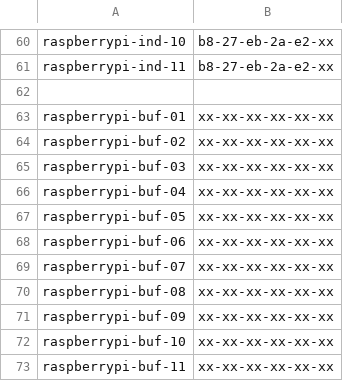
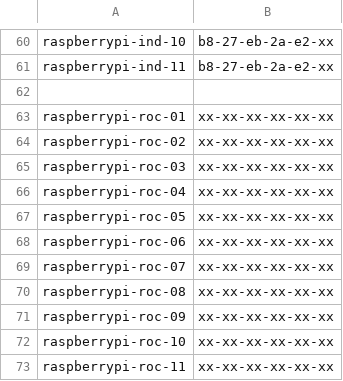
Before and after one commit to Azure/IoT-Pi-Day, a CSV file: Setting up the Raspberry Pi/MSFT Networking/piMaclist.csv, drawn as a sheet; only a part is shown, gaps mark what is left out.

Commit message:
changed buf to roc

```diff
--- a/Setting up the Raspberry Pi/MSFT Networking/piMaclist.csv
+++ b/Setting up the Raspberry Pi/MSFT Networking/piMaclist.csv
@@ -62,12 +62,12 @@ raspberrypi-ind-11,b8-27-eb-2a-e2-xx
 ,
-raspberrypi-buf-01,xx-xx-xx-xx-xx-xx
-raspberrypi-buf-02,xx-xx-xx-xx-xx-xx
-raspberrypi-buf-03,xx-xx-xx-xx-xx-xx
-raspberrypi-buf-04,xx-xx-xx-xx-xx-xx
-raspberrypi-buf-05,xx-xx-xx-xx-xx-xx
-raspberrypi-buf-06,xx-xx-xx-xx-xx-xx
-raspberrypi-buf-07,xx-xx-xx-xx-xx-xx
-raspberrypi-buf-08,xx-xx-xx-xx-xx-xx
-raspberrypi-buf-09,xx-xx-xx-xx-xx-xx
-raspberrypi-buf-10,xx-xx-xx-xx-xx-xx
-raspberrypi-buf-11,xx-xx-xx-xx-xx-xx
+raspberrypi-roc-01,xx-xx-xx-xx-xx-xx
+raspberrypi-roc-02,xx-xx-xx-xx-xx-xx
+raspberrypi-roc-03,xx-xx-xx-xx-xx-xx
+raspberrypi-roc-04,xx-xx-xx-xx-xx-xx
+raspberrypi-roc-05,xx-xx-xx-xx-xx-xx
+raspberrypi-roc-06,xx-xx-xx-xx-xx-xx
+raspberrypi-roc-07,xx-xx-xx-xx-xx-xx
+raspberrypi-roc-08,xx-xx-xx-xx-xx-xx
+raspberrypi-roc-09,xx-xx-xx-xx-xx-xx
+raspberrypi-roc-10,xx-xx-xx-xx-xx-xx
+raspberrypi-roc-11,xx-xx-xx-xx-xx-xx
```
